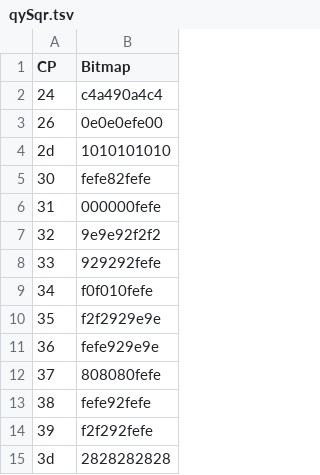
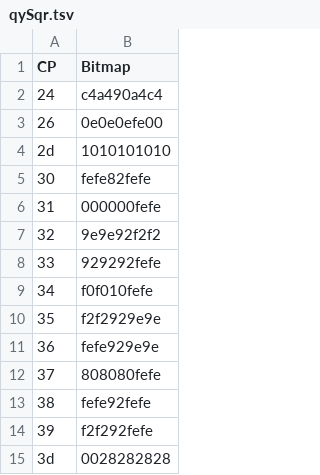
Before and after one commit to ltgcgo/octavia, a TSV file: data/bitmaps/xg/qySqr.tsv, drawn as a sheet.

```diff
--- a/data/bitmaps/xg/qySqr.tsv
+++ b/data/bitmaps/xg/qySqr.tsv
@@ -14,2 +14,2 @@ CP	Bitmap
 39	f2f292fefe
-3d	2828282828
+3d	0028282828
```
Also changed, not shown: data/bitmaps/xg/font.tsv, data/bitmaps/xg/qyRsrc.tsv, 13 other files.
